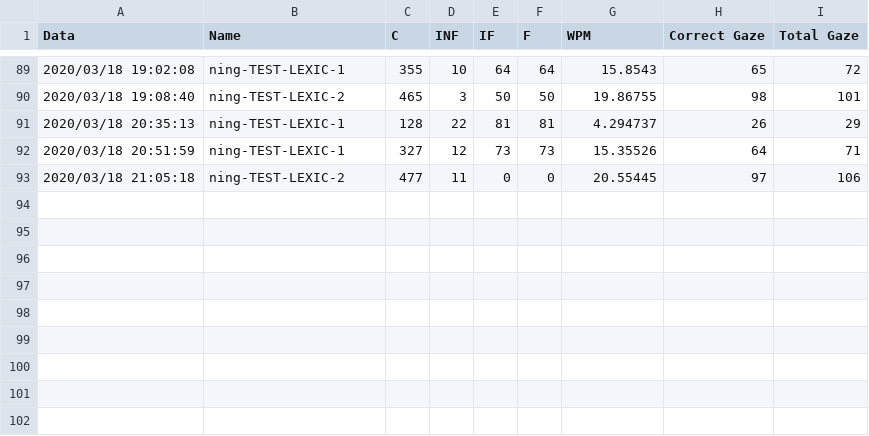
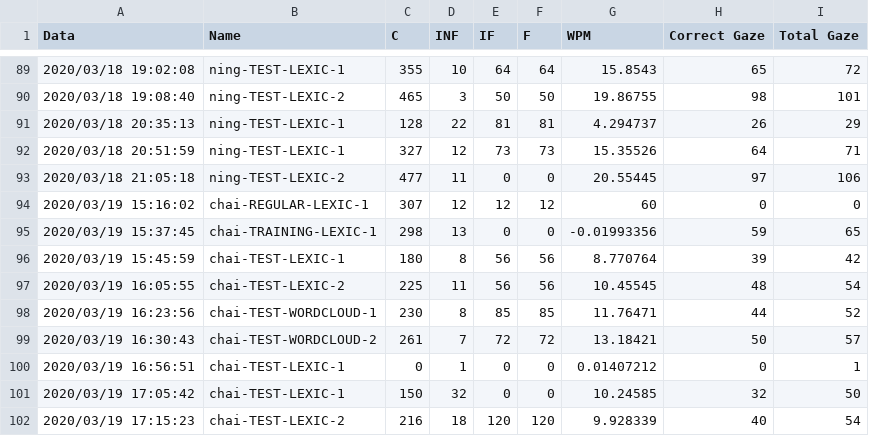
Before and after one commit to snowymo/TapGazer, a CSV file: tobiieye/GazeTyping/Assets/Resources/Participants.csv, drawn as a sheet; only a part is shown, gaps mark what is left out; the diff names each change by its address in the sheet, - before the commit and + after, or states it on an @@ line.

Commit message:
add Ben Chai's

```diff
--- a/tobiieye/GazeTyping/Assets/Resources/Participants.csv
+++ b/tobiieye/GazeTyping/Assets/Resources/Participants.csv
+row 94: 2020/03/19 15:16:02 | chai-REGULAR-LEXIC-1 | 307 | 12 | 12 | 12 | 60 | 0 | 0
+row 95: 2020/03/19 15:37:45 | chai-TRAINING-LEXIC-1 | 298 | 13 | 0 | 0 | -0.01993356 | 59 | 65
+row 96: 2020/03/19 15:45:59 | chai-TEST-LEXIC-1 | 180 | 8 | 56 | 56 | 8.770764 | 39 | 42
+row 97: 2020/03/19 16:05:55 | chai-TEST-LEXIC-2 | 225 | 11 | 56 | 56 | 10.45545 | 48 | 54
+row 98: 2020/03/19 16:23:56 | chai-TEST-WORDCLOUD-1 | 230 | 8 | 85 | 85 | 11.76471 | 44 | 52
+row 99: 2020/03/19 16:30:43 | chai-TEST-WORDCLOUD-2 | 261 | 7 | 72 | 72 | 13.18421 | 50 | 57
+row 100: 2020/03/19 16:56:51 | chai-TEST-LEXIC-1 | 0 | 1 | 0 | 0 | 0.01407212 | 0 | 1
+row 101: 2020/03/19 17:05:42 | chai-TEST-LEXIC-1 | 150 | 32 | 0 | 0 | 10.24585 | 32 | 50
+row 102: 2020/03/19 17:15:23 | chai-TEST-LEXIC-2 | 216 | 18 | 120 | 120 | 9.928339 | 40 | 54
```
Also changed, not shown: 13 other files.
